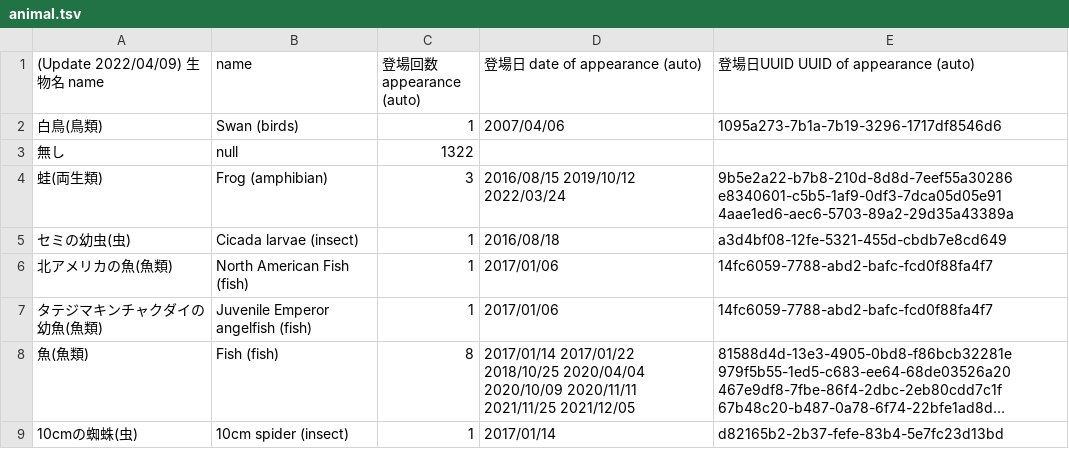
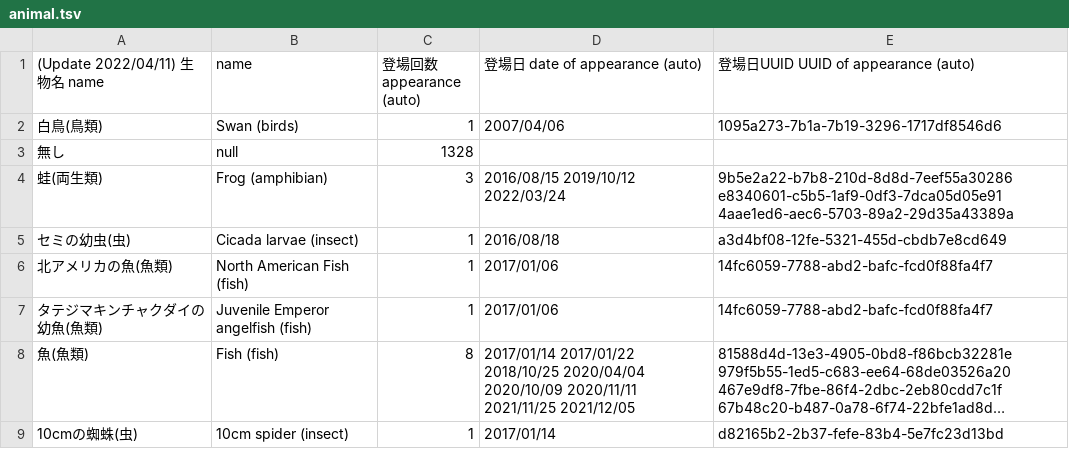
Before and after one commit to AsPJT/dream-dataset-harper, a TSV file: data/animal.tsv, drawn as a sheet; only a part is shown; long unchanged cells end in ….

Commit message:
Update animal.tsv

```diff
--- a/data/animal.tsv
+++ b/data/animal.tsv
@@ -1,4 +1,4 @@
-(Update 2022/04/09) 生物名 name	name	登場回数 appearance (auto)	登場日 date of appearance (auto)	登場日UUID UUID of appearance (auto)
+(Update 2022/04/11) 生物名 name	name	登場回数 appearance (auto)	登場日 date of appearance (auto)	登場日UUID UUID of appearance (auto)
 白鳥(鳥類)	Swan (birds)	1	2007/04/06	1095a273-7b1a-7b19-3296-1717df8546d6
-無し	null	1322		
+無し	null	1328		
 蛙(両生類)	Frog (amphibian)	3	2016/08/15 2019/10/12 2022/03/24	9b5e2a22-b7b8-210d-8d8d-7eef55a30286 e8340601-c5b5-1af9-0df3-7dca05d05e91 4aae1ed6-aec6-5703-89a2-29d35a43389a
```
